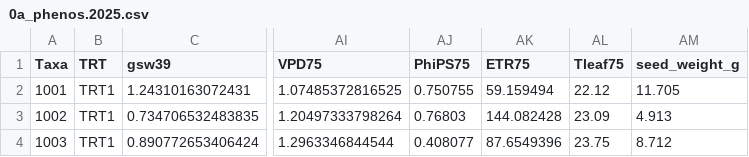
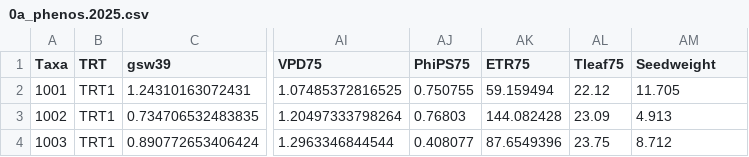
Before and after one commit to wallacelab/paper-ayele-quinoa-gwas-2026, a CSV file: 0_Phenotypes/0a_phenos.2025.csv, drawn as a sheet; only a part is shown, gaps mark what is left out; the diff names each change by its address in the sheet, - before the commit and + after, or states it on an @@ line.

```diff
--- a/0_Phenotypes/0a_phenos.2025.csv
+++ b/0_Phenotypes/0a_phenos.2025.csv
-AM1: seed_weight_g
+AM1: Seedweight
```
Also changed, not shown: 0_Phenotypes/0b_phenos.2024.blues.csv, 0_Phenotypes/0b_phenos.2024.filtered.csv, 12 other files.
